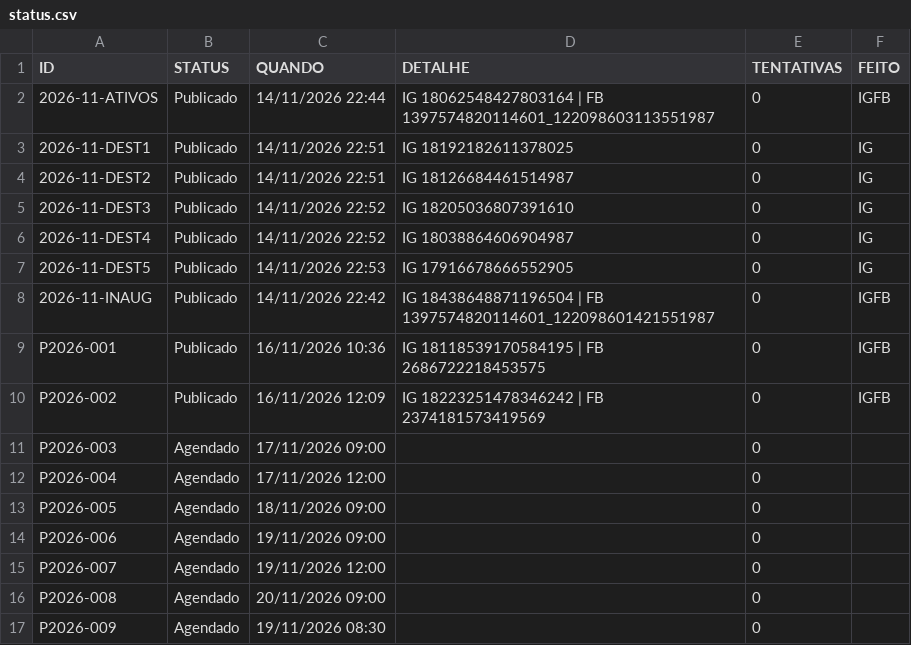
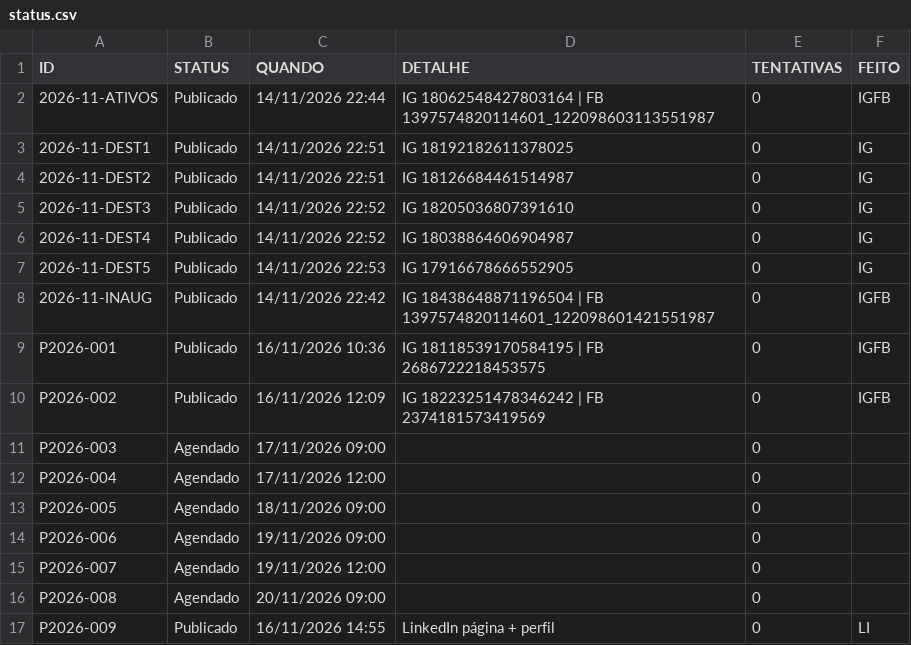
Before and after one commit to jailson-rgb/publicacoes-soares, a CSV file: status.csv, drawn as a sheet.

```diff
--- a/status.csv
+++ b/status.csv
@@ -16,2 +16,2 @@ P2026-007,Agendado,19/11/2026 12:00,,0,
 P2026-008,Agendado,20/11/2026 09:00,,0,
-P2026-009,Agendado,19/11/2026 08:30,,0,
+P2026-009,Publicado,16/11/2026 14:55,LinkedIn página + perfil,0,LI
```
